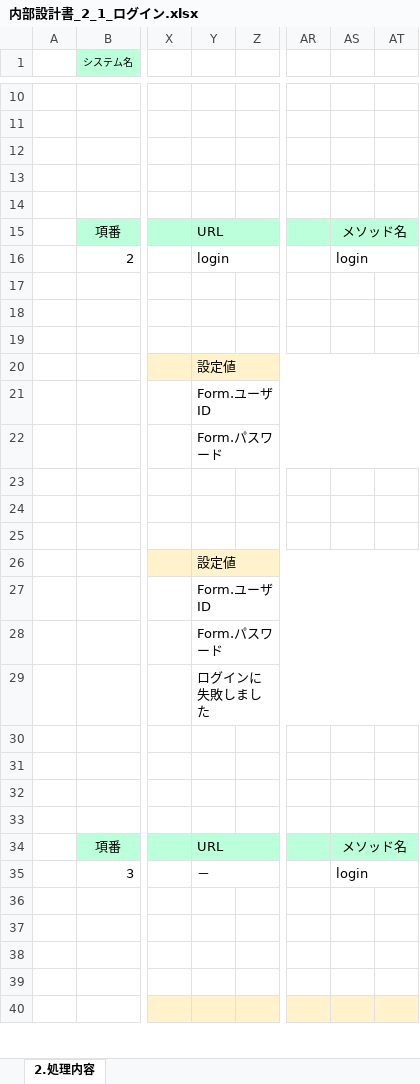
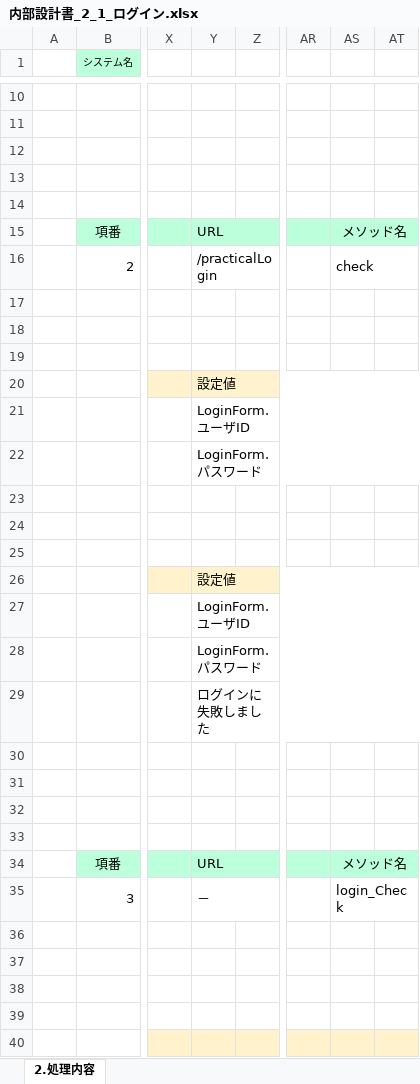
Before and after one commit to gips-yoshikawa/SYLPH-Project, an Excel workbook: 内部設計書/内部設計書_2_1_ログイン.xlsx, sheet 2.処理内容, drawn as a sheet; only a part is shown, gaps mark what is left out; values as stored, in another font and other column widths than the file's, no borders; the diff covers the shown part only; the diff names each change by its address in the sheet, - before the commit and + after, or states it on an @@ line.

```diff
--- a/内部設計書/内部設計書_2_1_ログイン.xlsx (sheet 2.処理内容)
+++ b/内部設計書/内部設計書_2_1_ログイン.xlsx (sheet 2.処理内容)
-Y16: login
+Y16: /practicalLogin
-AS16: login
+AS16: check
-Y21: Form.ユーザID
+Y21: LoginForm.ユーザID
-Y22: Form.パスワード
+Y22: LoginForm.パスワード
-Y27: Form.ユーザID
+Y27: LoginForm.ユーザID
-Y28: Form.パスワード
+Y28: LoginForm.パスワード
-AS35: login
+AS35: login_Check
```
Also changed, not shown: 16 removed rows and 5 edited cells elsewhere in this sheet, 1 other file.
